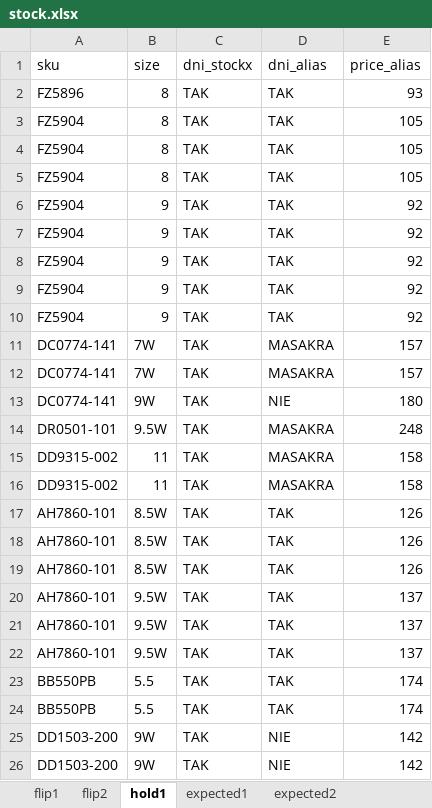
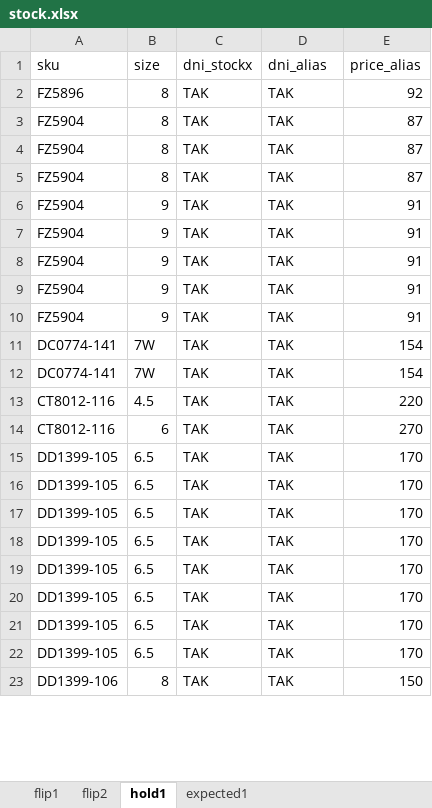
Before and after one commit to nudam00/SneakersPriceChecker, an Excel workbook: stock.xlsx, sheet hold1, drawn as a sheet; only a part is shown; values as stored, in another font and other column widths than the file's, no borders; removed rows and columns are numbered as before the commit, all else as after; the diff covers the shown part only; the diff names each change by its address in the sheet, - before the commit and + after, or states it on an @@ line.

```diff
--- a/stock.xlsx (sheet hold1)
+++ b/stock.xlsx (sheet hold1)
-sheet tab: expected2
-E2 (price_alias): 93
+E2 (price_alias): 92
-E3:E5 (price_alias): 105
+E3:E5 (price_alias): 87
-E6:E10 (price_alias): 92
+E6:E10 (price_alias): 91
-D11:D12 (dni_alias): MASAKRA
+D11:D12 (dni_alias): TAK
-E11:E12 (price_alias): 157
+E11:E12 (price_alias): 154
-row 13: DC0774-141 | 9W | TAK | NIE | 180
-row 14: DR0501-101 | 9.5W | TAK | MASAKRA | 248
-row 15: DD9315-002 | 11 | TAK | MASAKRA | 158
-row 16: DD9315-002 | 11 | TAK | MASAKRA | 158
-row 17: AH7860-101 | 8.5W | TAK | TAK | 126
-row 18: AH7860-101 | 8.5W | TAK | TAK | 126
-row 19: AH7860-101 | 8.5W | TAK | TAK | 126
-row 20: AH7860-101 | 9.5W | TAK | TAK | 137
-row 21: AH7860-101 | 9.5W | TAK | TAK | 137
-row 22: AH7860-101 | 9.5W | TAK | TAK | 137
-row 23: BB550PB | 5.5 | TAK | TAK | 174
-row 24: BB550PB | 5.5 | TAK | TAK | 174
-row 25: DD1503-200 | 9W | TAK | NIE | 142
-row 26: DD1503-200 | 9W | TAK | NIE | 142
+row 13: CT8012-116 | 4.5 | TAK | TAK | 220
+row 14: CT8012-116 | 6 | TAK | TAK | 270
+row 15: DD1399-105 | 6.5 | TAK | TAK | 170
+row 16: DD1399-105 | 6.5 | TAK | TAK | 170
+row 17: DD1399-105 | 6.5 | TAK | TAK | 170
+row 18: DD1399-105 | 6.5 | TAK | TAK | 170
+row 19: DD1399-105 | 6.5 | TAK | TAK | 170
+row 20: DD1399-105 | 6.5 | TAK | TAK | 170
+row 21: DD1399-105 | 6.5 | TAK | TAK | 170
+row 22: DD1399-105 | 6.5 | TAK | TAK | 170
+row 23: DD1399-106 | 8 | TAK | TAK | 150
```
Also changed, not shown: 39 added rows, 12 removed rows and 27 edited cells elsewhere in this sheet, sheet flip2, sheet expected1, sheet flip1, prices.xlsx, 4 other files.
